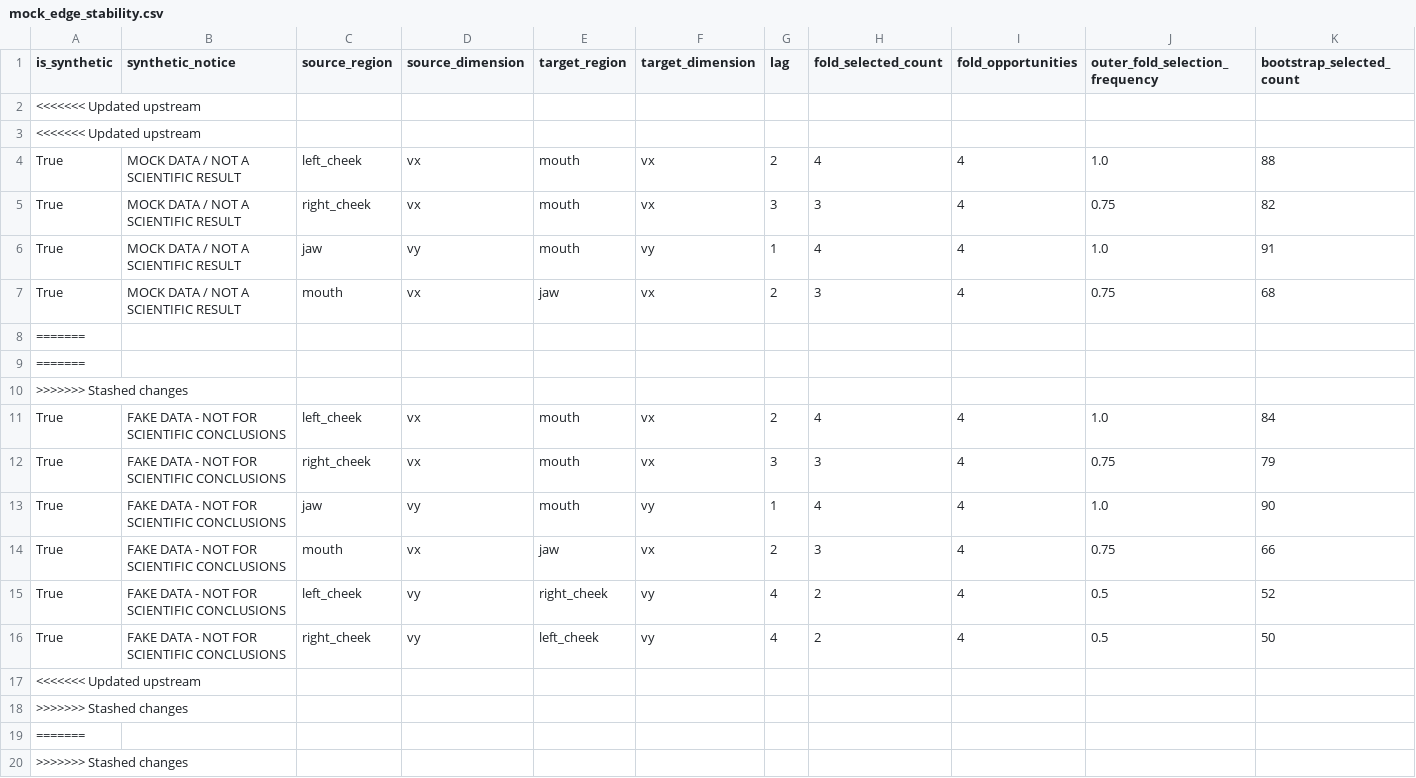
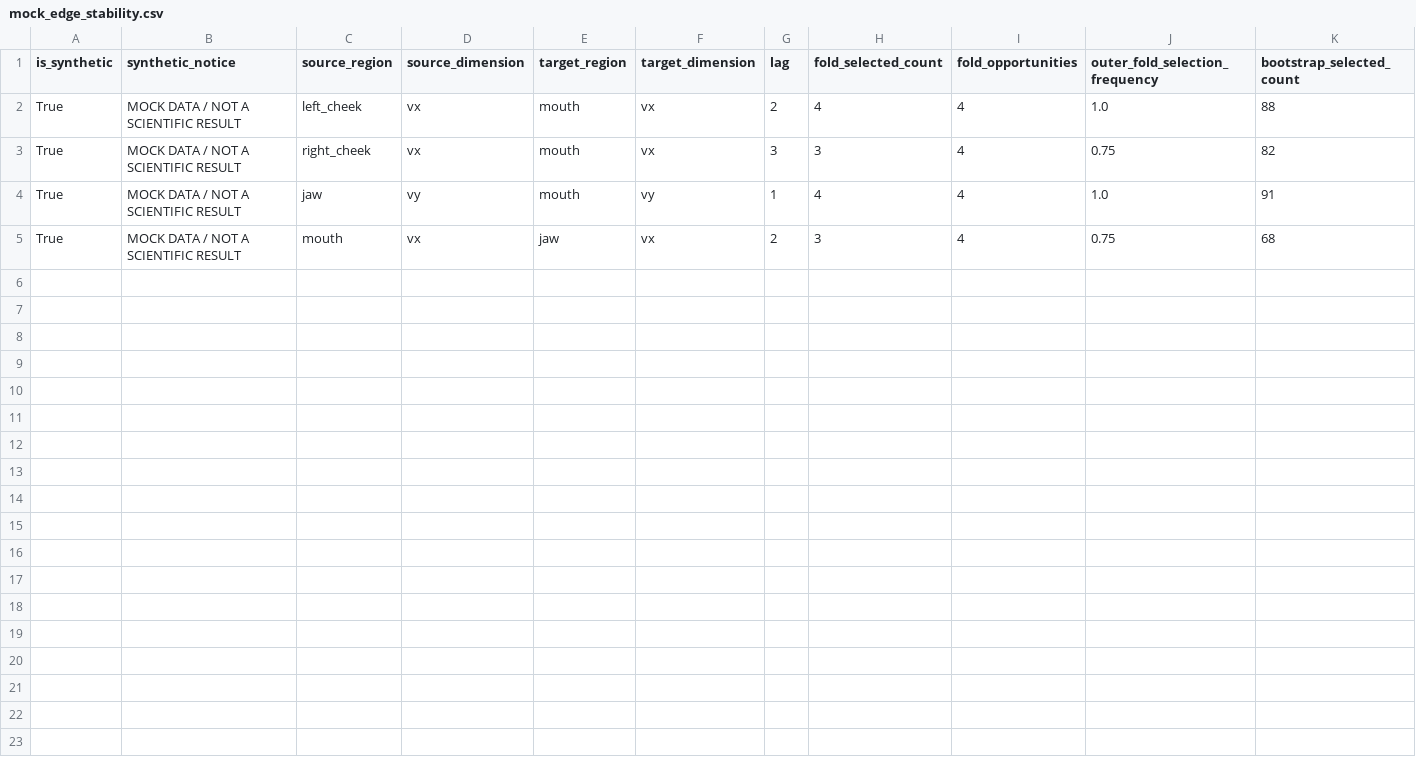
Before and after one commit to shota5558/LaggedFacialGraphForecasting, a CSV file: data/mock_analysis/mock_edge_stability.csv, drawn as a sheet; only a part is shown; rows hold the shown columns only; the diff names each change by its address in the sheet, - before the commit and + after, or states it on an @@ line.

```diff
--- a/data/mock_analysis/mock_edge_stability.csv
+++ b/data/mock_analysis/mock_edge_stability.csv
-row 2: <<<<<<< Updated upstream
-row 3: <<<<<<< Updated upstream
-row 8: =======
-row 9: =======
-row 10: >>>>>>> Stashed changes
-row 11: True | FAKE DATA - NOT FOR SCIENTIFIC CONCLUSIONS | left_cheek | vx | mouth | vx | 2 | 4 | 4 | 1.0 | 84
-row 12: True | FAKE DATA - NOT FOR SCIENTIFIC CONCLUSIONS | right_cheek | vx | mouth | vx | 3 | 3 | 4 | 0.75 | 79
-row 13: True | FAKE DATA - NOT FOR SCIENTIFIC CONCLUSIONS | jaw | vy | mouth | vy | 1 | 4 | 4 | 1.0 | 90
-row 14: True | FAKE DATA - NOT FOR SCIENTIFIC CONCLUSIONS | mouth | vx | jaw | vx | 2 | 3 | 4 | 0.75 | 66
-row 15: True | FAKE DATA - NOT FOR SCIENTIFIC CONCLUSIONS | left_cheek | vy | right_cheek | vy | 4 | 2 | 4 | 0.5 | 52
-row 16: True | FAKE DATA - NOT FOR SCIENTIFIC CONCLUSIONS | right_cheek | vy | left_cheek | vy | 4 | 2 | 4 | 0.5 | 50
-row 17: <<<<<<< Updated upstream
-row 18: >>>>>>> Stashed changes
-row 19: =======
-row 20: >>>>>>> Stashed changes
```
Also changed, not shown: data/mock_analysis/mock_dataset_summary.csv, data/mock_analysis/mock_prediction_trajectory.csv, 5 other files.
